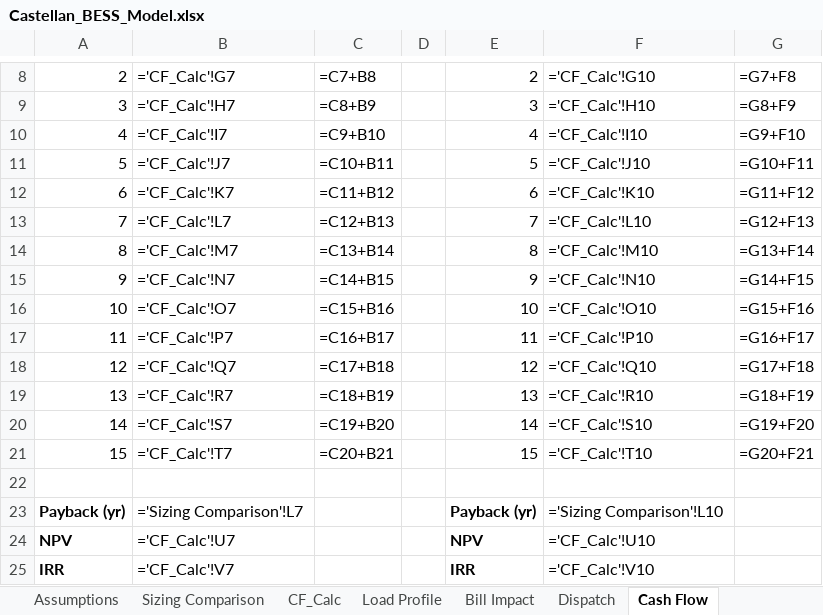
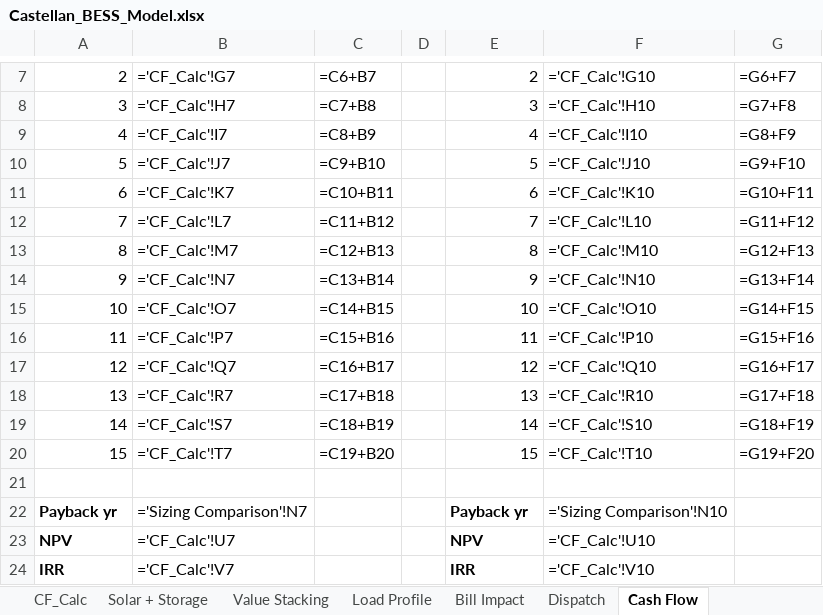
Before and after one commit to nnesbitt12/snl-quest, an Excel workbook: castellan_btm_model/Castellan_BESS_Model.xlsx, sheet Cash Flow, drawn as a sheet; only a part is shown, gaps mark what is left out; values as stored, in another font and other column widths than the file's, no borders; formulas without a stored value are shown as written; charts and pictures not drawn; addresses are those after the commit; the diff covers the shown part only; the diff names each change by its address in the sheet, - before the commit and + after, or states it on an @@ line.

```diff
--- a/castellan_btm_model/Castellan_BESS_Model.xlsx (sheet Cash Flow)
+++ b/castellan_btm_model/Castellan_BESS_Model.xlsx (sheet Cash Flow)
+sheet tab: Solar + Storage
+sheet tab: Value Stacking
@@ column A renumbered between rows 1 and 22 @@
-C7: =C7+B8
+C7: =C6+B7
-G7: =G7+F8
+G7: =G6+F7
-C8: =C8+B9
+C8: =C7+B8
-G8: =G8+F9
+G8: =G7+F8
-C9: =C9+B10
+C9: =C8+B9
-G9: =G9+F10
+G9: =G8+F9
-C10: =C10+B11
+C10: =C9+B10
-G10: =G10+F11
+G10: =G9+F10
-C11: =C11+B12
+C11: =C10+B11
-G11: =G11+F12
+G11: =G10+F11
-C12: =C12+B13
+C12: =C11+B12
-G12: =G12+F13
+G12: =G11+F12
-C13: =C13+B14
+C13: =C12+B13
-G13: =G13+F14
+G13: =G12+F13
-C14: =C14+B15
+C14: =C13+B14
-G14: =G14+F15
+G14: =G13+F14
-C15: =C15+B16
+C15: =C14+B15
-G15: =G15+F16
+G15: =G14+F15
-C16: =C16+B17
+C16: =C15+B16
-G16: =G16+F17
+G16: =G15+F16
-C17: =C17+B18
+C17: =C16+B17
-G17: =G17+F18
+G17: =G16+F17
-C18: =C18+B19
+C18: =C17+B18
-G18: =G18+F19
+G18: =G17+F18
-C19: =C19+B20
+C19: =C18+B19
-G19: =G19+F20
+G19: =G18+F19
-C20: =C20+B21
+C20: =C19+B20
-G20: =G20+F21
+G20: =G19+F20
-B22: ='Sizing Comparison'!L7
+B22: ='Sizing Comparison'!N7
-E22: Payback (yr)
+E22: Payback yr
-F22: ='Sizing Comparison'!L10
+F22: ='Sizing Comparison'!N10
```
Also changed, not shown: 1 removed row, 6 edited cells and cell formats elsewhere in this sheet, sheet CF_Calc, sheet Sizing Comparison, sheet Assumptions, sheet Dashboard, sheet Load Profile, sheet Sensitivity, 2 more sheets, other sheet tabs, charts or pictures.
